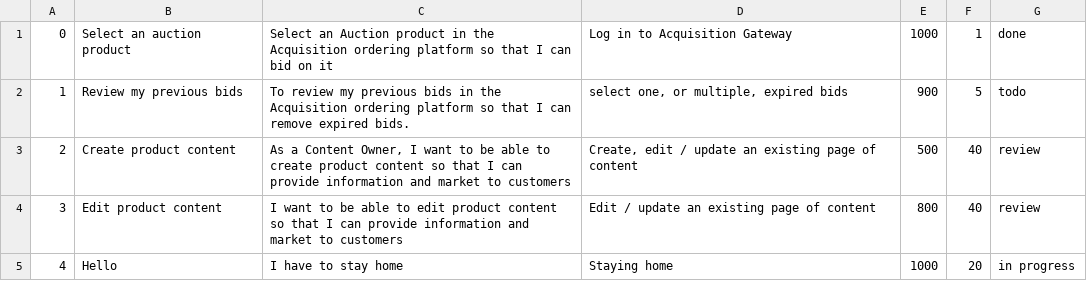
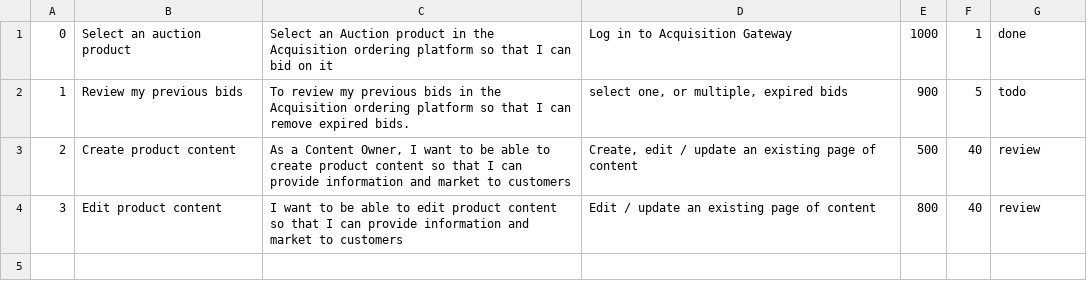
Before and after one commit to Harnet69/Super-Sprinter-3000, a CSV file: data.csv, drawn as a sheet; the diff names each change by its address in the sheet, - before the commit and + after, or states it on an @@ line.

```diff
--- a/data.csv
+++ b/data.csv
-row 5: 4 | Hello | I have to stay home | Staying home | 1000 | 20 | in progress
```
Also changed, not shown: 3 other files.
